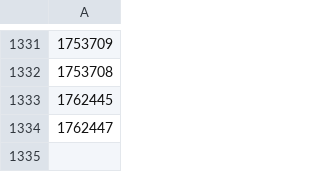
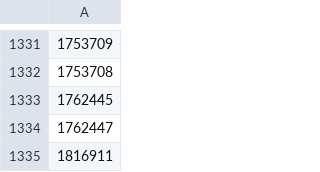
Before and after one commit to OnlinEGD/cs-ranking, a CSV file: processed_matches.csv, drawn as a sheet; only a part is shown, gaps mark what is left out; the diff names each change by its address in the sheet, - before the commit and + after, or states it on an @@ line.

```diff
--- a/processed_matches.csv
+++ b/processed_matches.csv
+row 1335: 1816911
```
Also changed, not shown: ranking.csv.
